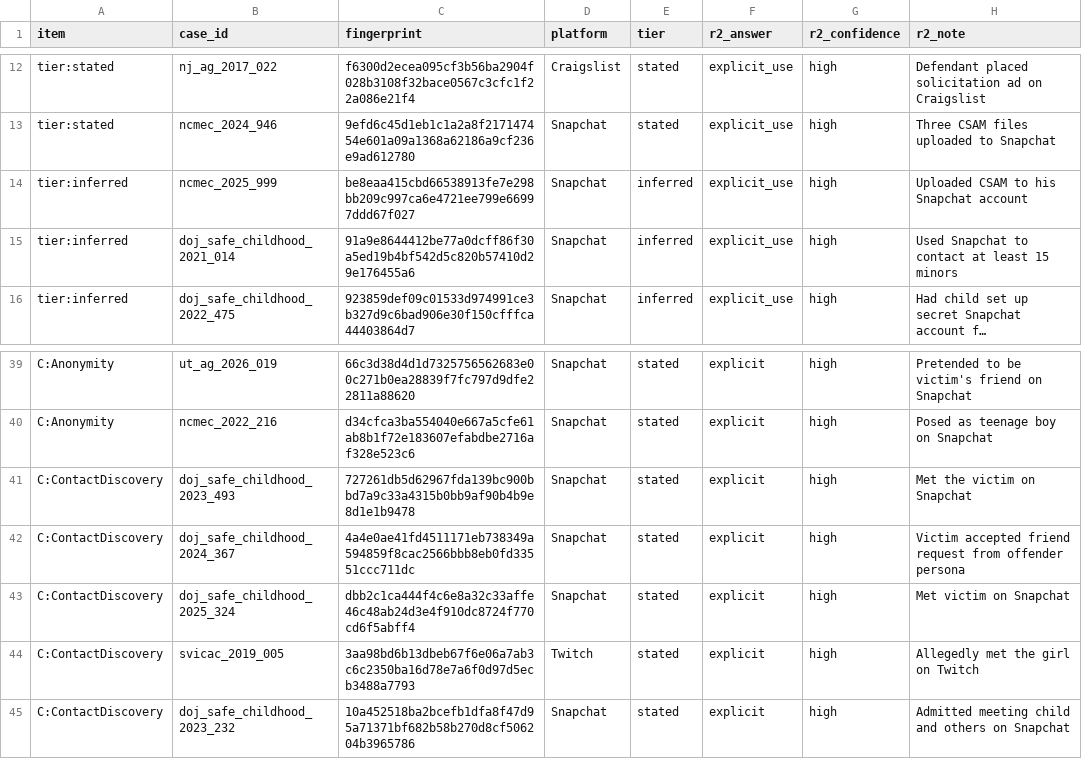
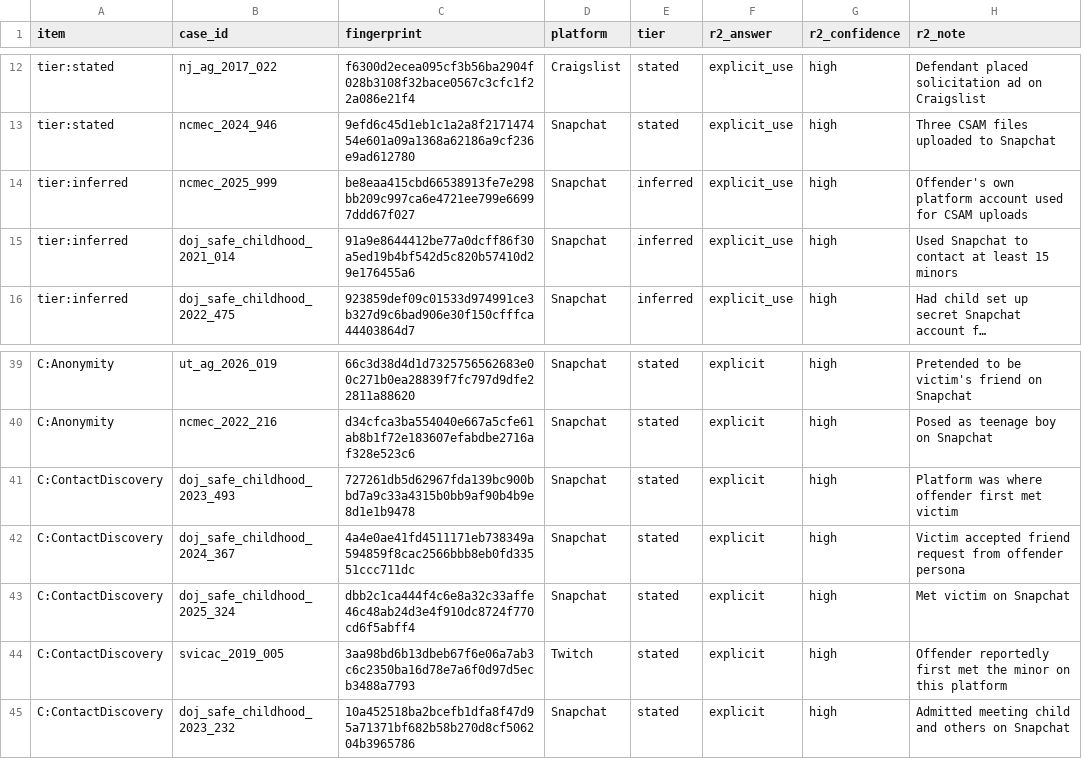
Before and after one commit to mrinaalr/CaseLinker, a CSV file: research/afh_q1/config/review_round2_classification.csv, drawn as a sheet; only a part is shown, gaps mark what is left out; long unchanged cells end in ….

Commit message:
paraphrase four reviewer notes that matched release wording

```diff
--- a/research/afh_q1/config/review_round2_classification.csv
+++ b/research/afh_q1/config/review_round2_classification.csv
@@ -13,3 +13,3 @@ tier:stated,nj_ag_2017_022,f6300d2ecea095cf3b56ba2904f028b3108f32bace0567c3cfc1f
 tier:stated,ncmec_2024_946,9efd6c45d1eb1c1a2a8f217147454e601a09a1368a62186a9cf236e9ad612780,Snapchat,stated,explicit_use,high,Three CSAM files uploaded to Snapchat
-tier:inferred,ncmec_2025_999,be8eaa415cbd66538913fe7e298bb209c997ca6e4721ee799e66997ddd67f027,Snapchat,inferred,explicit_use,high,Uploaded CSAM to his Snapchat account
+tier:inferred,ncmec_2025_999,be8eaa415cbd66538913fe7e298bb209c997ca6e4721ee799e66997ddd67f027,Snapchat,inferred,explicit_use,high,Offender's own platform account used for CSAM uploads
 tier:inferred,doj_safe_childhood_2021_014,91a9e8644412be77a0dcff86f30a5ed19b4bf542d5c820b57410d29e176455a6,Snapchat,inferred,explicit_use,high,Used Snapchat to contact at least 15 minors
@@ -40,6 +40,6 @@ C:Anonymity,ut_ag_2026_019,66c3d38d4d1d7325756562683e00c271b0ea28839f7fc797d9dfe
 C:Anonymity,ncmec_2022_216,d34cfca3ba554040e667a5cfe61ab8b1f72e183607efabdbe2716af328e523c6,Snapchat,stated,explicit,high,Posed as teenage boy on Snapchat
-C:ContactDiscovery,doj_safe_childhood_2023_493,727261db5d62967fda139bc900bbd7a9c33a4315b0bb9af90b4b9e8d1e1b9478,Snapchat,stated,explicit,high,Met the victim on Snapchat
+C:ContactDiscovery,doj_safe_childhood_2023_493,727261db5d62967fda139bc900bbd7a9c33a4315b0bb9af90b4b9e8d1e1b9478,Snapchat,stated,explicit,high,Platform was where offender first met victim
 C:ContactDiscovery,doj_safe_childhood_2024_367,4a4e0ae41fd4511171eb738349a594859f8cac2566bbb8eb0fd33551ccc711dc,Snapchat,stated,explicit,high,Victim accepted friend request from offender persona
 C:ContactDiscovery,doj_safe_childhood_2025_324,dbb2c1ca444f4c6e8a32c33affe46c48ab24d3e4f910dc8724f770cd6f5abff4,Snapchat,stated,explicit,high,Met victim on Snapchat
-C:ContactDiscovery,svicac_2019_005,3aa98bd6b13dbeb67f6e06a7ab3c6c2350ba16d78e7a6f0d97d5ecb3488a7793,Twitch,stated,explicit,high,Allegedly met the girl on Twitch
+C:ContactDiscovery,svicac_2019_005,3aa98bd6b13dbeb67f6e06a7ab3c6c2350ba16d78e7a6f0d97d5ecb3488a7793,Twitch,stated,explicit,high,Offender reportedly first met the minor on this platform
 C:ContactDiscovery,doj_safe_childhood_2023_232,10a452518ba2bcefb1dfa8f47d95a71371bf682b58b270d8cf506204b3965786,Snapchat,stated,explicit,high,Admitted meeting child and others on Snapchat
```
Also changed, not shown: research/afh_q1/config/review_exemplars.csv.
